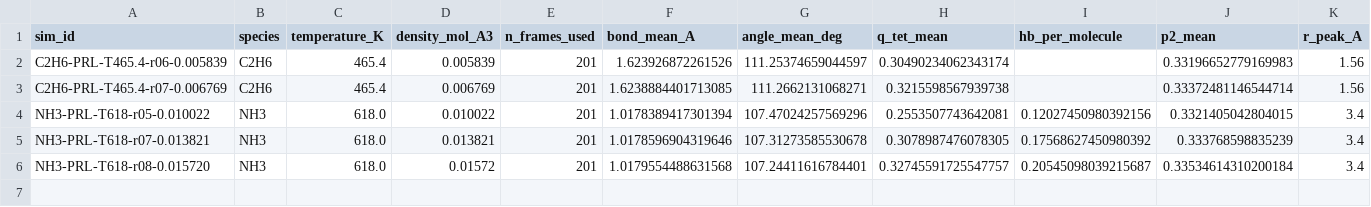
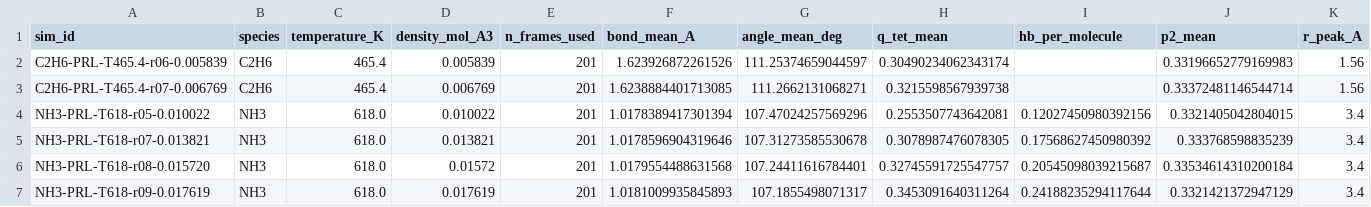
Before and after one commit to Yong-Q/new, a CSV file: results/maceles_density_scan/scan_summary.csv, drawn as a sheet; only a part is shown; rows hold the shown columns only; the diff names each change by its address in the sheet, - before the commit and + after, or states it on an @@ line.

```diff
--- a/results/maceles_density_scan/scan_summary.csv
+++ b/results/maceles_density_scan/scan_summary.csv
+row 7: NH3-PRL-T618-r09-0.017619 | NH3 | 618.0 | 0.017619 | 201 | 1.0181009935845893 | 107.1855498071317 | 0.3453091640311264 | 0.24188235294117644 | 0.3321421372947129 | 3.4
```
Also changed, not shown: 5 other files.
